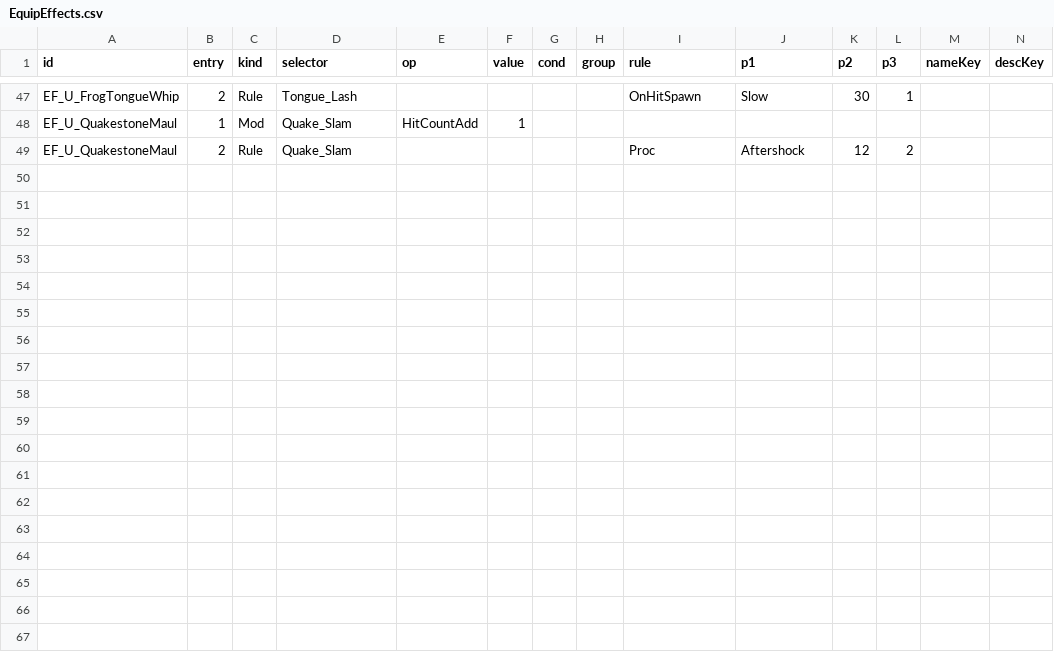
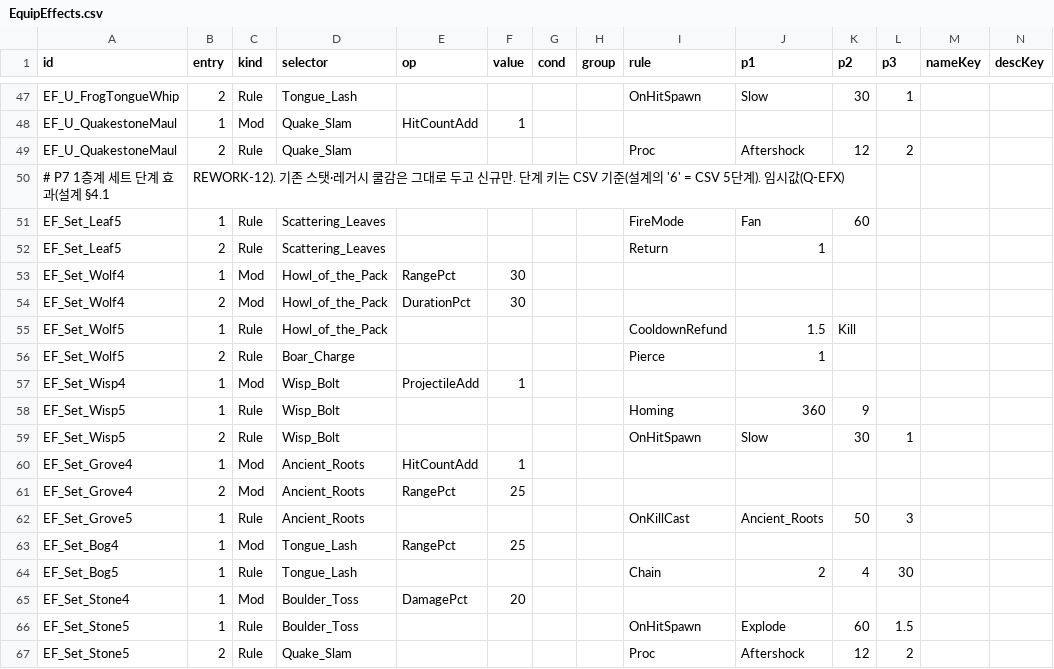
Before and after one commit to coolblue1853/ProjectB, a CSV file: Assets/Resources/EquipEffects.csv, drawn as a sheet; only a part is shown, gaps mark what is left out; rows hold the shown columns only; the diff names each change by its address in the sheet, - before the commit and + after, or states it on an @@ line.

```diff
--- a/Assets/Resources/EquipEffects.csv
+++ b/Assets/Resources/EquipEffects.csv
+row 50: # P7 1층계 세트 단계 효과(설계 §4.1 | REWORK-12). 기존 스탯·레거시 쿨감은 그대로 두고 신규만. 단계 키는 CSV 기준(설계의 '6' = CSV 5단계). 임시값(Q-EFX)
+row 51: EF_Set_Leaf5 | 1 | Rule | Scattering_Leaves |  |  |  |  | FireMode | Fan | 60
+row 52: EF_Set_Leaf5 | 2 | Rule | Scattering_Leaves |  |  |  |  | Return | 1
+row 53: EF_Set_Wolf4 | 1 | Mod | Howl_of_the_Pack | RangePct | 30
+row 54: EF_Set_Wolf4 | 2 | Mod | Howl_of_the_Pack | DurationPct | 30
+row 55: EF_Set_Wolf5 | 1 | Rule | Howl_of_the_Pack |  |  |  |  | CooldownRefund | 1.5 | Kill
+row 56: EF_Set_Wolf5 | 2 | Rule | Boar_Charge |  |  |  |  | Pierce | 1
+row 57: EF_Set_Wisp4 | 1 | Mod | Wisp_Bolt | ProjectileAdd | 1
+row 58: EF_Set_Wisp5 | 1 | Rule | Wisp_Bolt |  |  |  |  | Homing | 360 | 9
+row 59: EF_Set_Wisp5 | 2 | Rule | Wisp_Bolt |  |  |  |  | OnHitSpawn | Slow | 30 | 1
+row 60: EF_Set_Grove4 | 1 | Mod | Ancient_Roots | HitCountAdd | 1
+row 61: EF_Set_Grove4 | 2 | Mod | Ancient_Roots | RangePct | 25
+row 62: EF_Set_Grove5 | 1 | Rule | Ancient_Roots |  |  |  |  | OnKillCast | Ancient_Roots | 50 | 3
+row 63: EF_Set_Bog4 | 1 | Mod | Tongue_Lash | RangePct | 25
+row 64: EF_Set_Bog5 | 1 | Rule | Tongue_Lash |  |  |  |  | Chain | 2 | 4 | 30
+row 65: EF_Set_Stone4 | 1 | Mod | Boulder_Toss | DamagePct | 20
+row 66: EF_Set_Stone5 | 1 | Rule | Boulder_Toss |  |  |  |  | OnHitSpawn | Explode | 60 | 1.5
+row 67: EF_Set_Stone5 | 2 | Rule | Quake_Slam |  |  |  |  | Proc | Aftershock | 12 | 2
```
Also changed, not shown: Assets/Resources/SetItem.csv, 13 other files.
